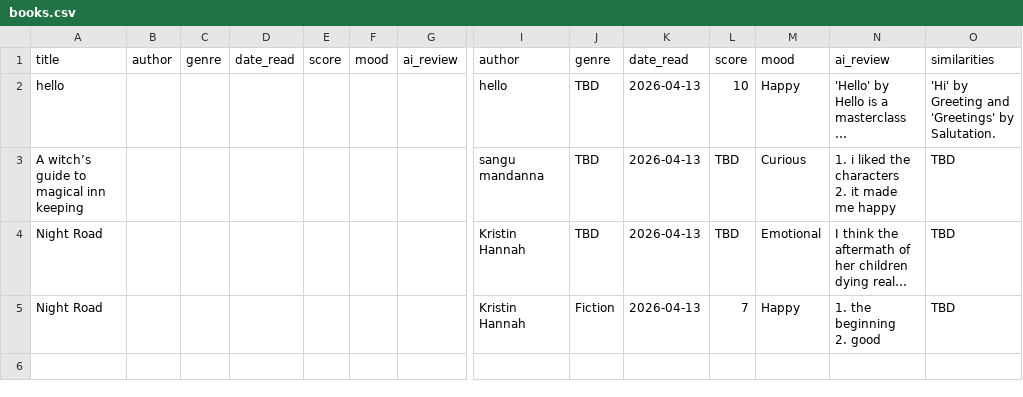
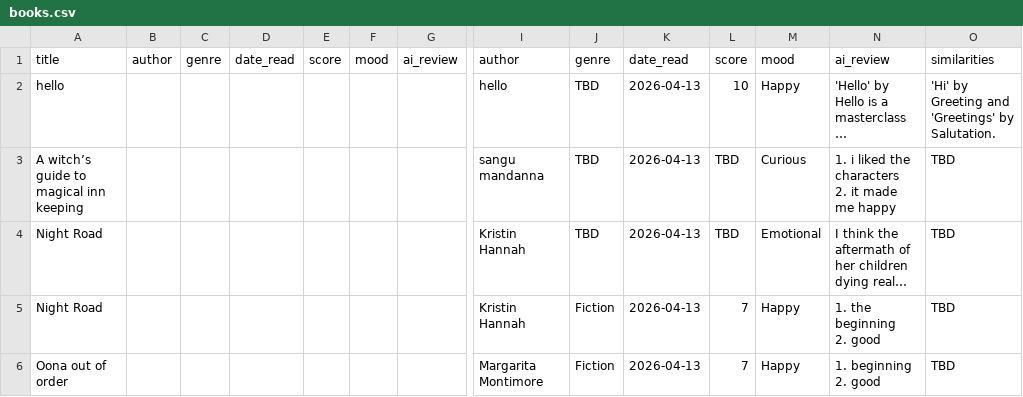
Before and after one commit to manasaraghuraman/my-book-tracker, a CSV file: books.csv, drawn as a sheet; only a part is shown, gaps mark what is left out; long unchanged cells end in …; rows hold the shown columns only; ↵ is a line break in a cell; the diff names each change by its address in the sheet, - before the commit and + after, or states it on an @@ line.

Commit message:
BookVault Sync

```diff
--- a/books.csv
+++ b/books.csv
+row 6: Oona out of order |  |  |  |  |  |  | Margarita Montimore | Fiction | 2026-04-13 | 7 | Happy | 1. beginning ↵ 2. good | TBD
```
